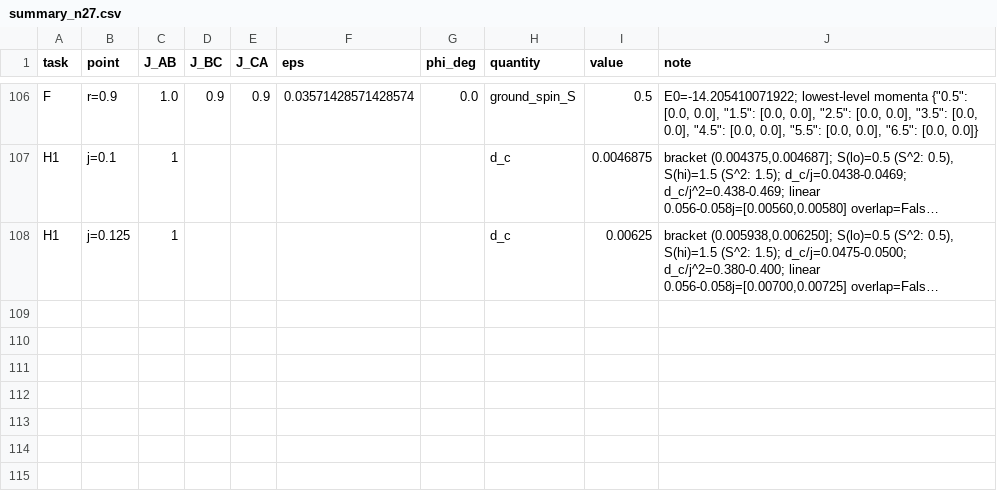
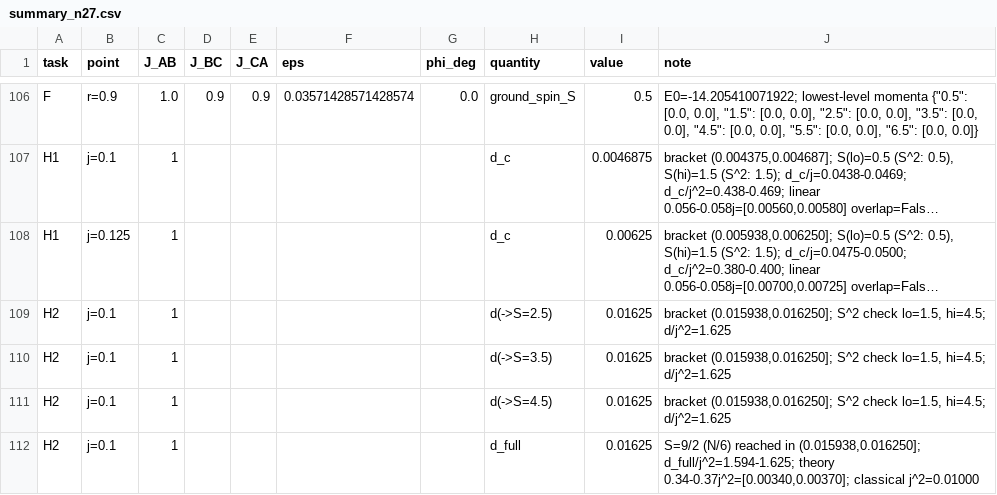
Before and after one commit to cywon-commits/stuffed-honeycomb-magnetism, a CSV file: data/field_dice/n27/summary_n27.csv, drawn as a sheet; only a part is shown, gaps mark what is left out; long unchanged cells end in …; the diff names each change by its address in the sheet, - before the commit and + after, or states it on an @@ line.

```diff
--- a/data/field_dice/n27/summary_n27.csv
+++ b/data/field_dice/n27/summary_n27.csv
+row 109: H2 | j=0.1 | 1 |  |  |  |  | d(->S=2.5) | 0.01625 | bracket (0.015938,0.016250]; S^2 check lo=1.5, hi=4.5; d/j^2=1.625
+row 110: H2 | j=0.1 | 1 |  |  |  |  | d(->S=3.5) | 0.01625 | bracket (0.015938,0.016250]; S^2 check lo=1.5, hi=4.5; d/j^2=1.625
+row 111: H2 | j=0.1 | 1 |  |  |  |  | d(->S=4.5) | 0.01625 | bracket (0.015938,0.016250]; S^2 check lo=1.5, hi=4.5; d/j^2=1.625
+row 112: H2 | j=0.1 | 1 |  |  |  |  | d_full | 0.01625 | S=9/2 (N/6) reached in (0.015938,0.016250]; d_full/j^2=1.594-1.625; theory 0.34-0.37j^2=[0.00340,0.00370]; classical j^2=0.01000
```
Also changed, not shown: data/field_dice/n27/task_H.csv.
